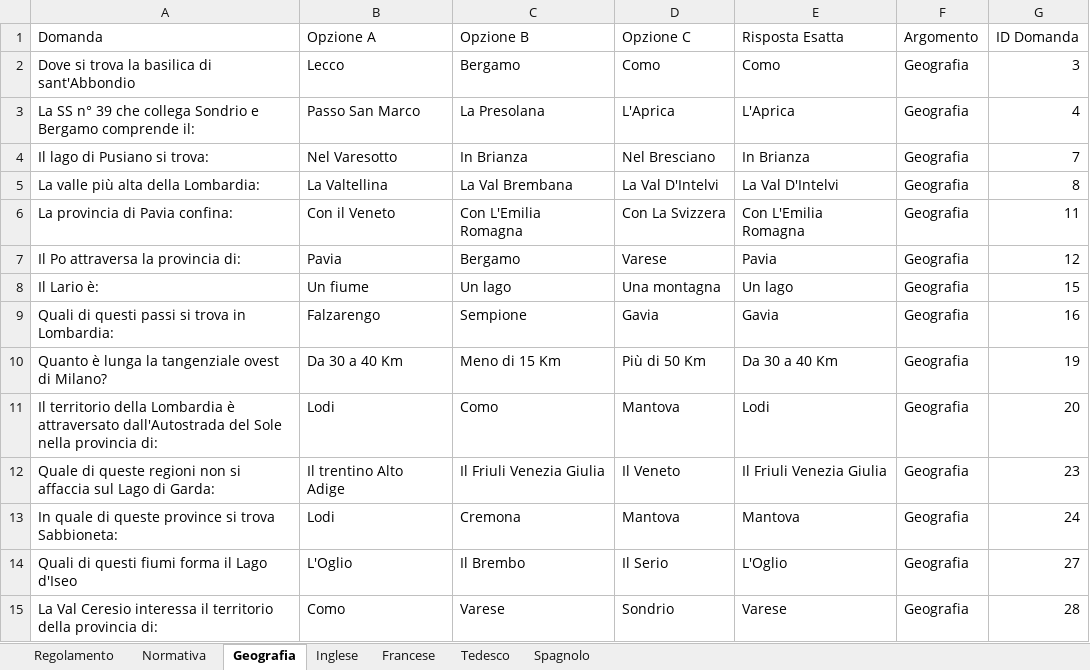
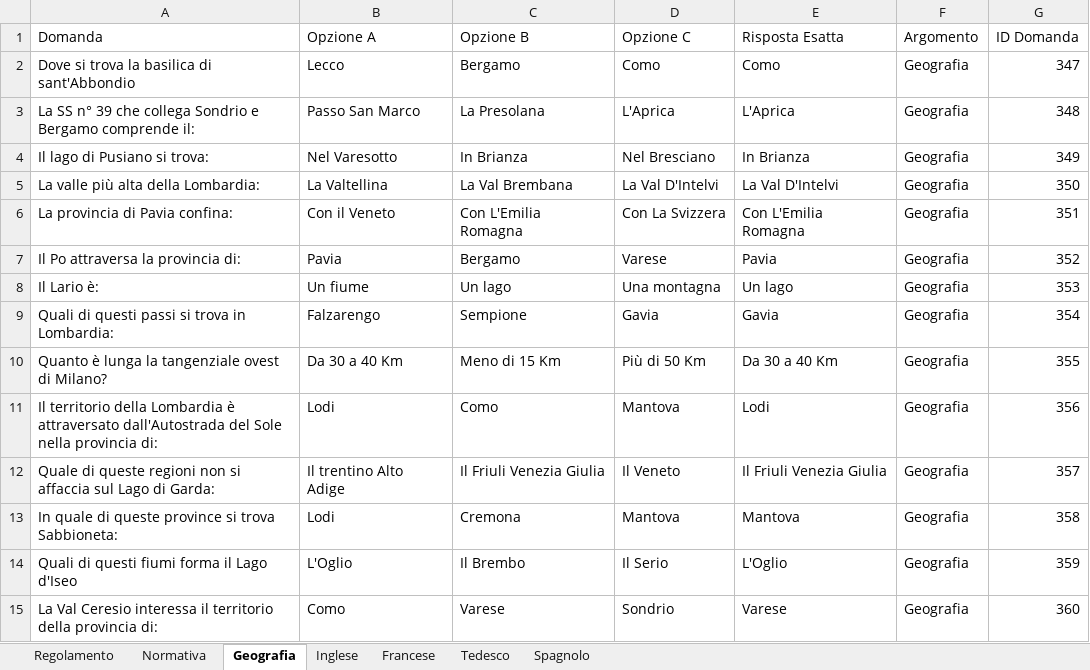
Before and after one commit to meroandrea-bot/Taxi-Milano, an Excel workbook: Quiz_Ruolo_Conducenti_Revisionato.xlsx, sheet Geografia, drawn as a sheet; only a part is shown; values as stored, in another font and other column widths than the file's, no cell formats; the diff covers the shown part only; the diff names each change by its address in the sheet, - before the commit and + after, or states it on an @@ line.

```diff
--- a/Quiz_Ruolo_Conducenti_Revisionato.xlsx (sheet Geografia)
+++ b/Quiz_Ruolo_Conducenti_Revisionato.xlsx (sheet Geografia)
-G2 (ID Domanda): 3
+G2 (ID Domanda): 347
-G3 (ID Domanda): 4
+G3 (ID Domanda): 348
-G4 (ID Domanda): 7
+G4 (ID Domanda): 349
-G5 (ID Domanda): 8
+G5 (ID Domanda): 350
-G6 (ID Domanda): 11
+G6 (ID Domanda): 351
-G7 (ID Domanda): 12
+G7 (ID Domanda): 352
-G8 (ID Domanda): 15
+G8 (ID Domanda): 353
-G9 (ID Domanda): 16
+G9 (ID Domanda): 354
-G10 (ID Domanda): 19
+G10 (ID Domanda): 355
-G11 (ID Domanda): 20
+G11 (ID Domanda): 356
-G12 (ID Domanda): 23
+G12 (ID Domanda): 357
-G13 (ID Domanda): 24
+G13 (ID Domanda): 358
-G14 (ID Domanda): 27
+G14 (ID Domanda): 359
-G15 (ID Domanda): 28
+G15 (ID Domanda): 360
```
Also changed, not shown: 1 added row, 59 removed rows and 465 edited cells elsewhere in this sheet, sheet Regolamento, sheet Normativa, sheet Inglese, sheet Spagnolo, sheet Francese, sheet Tedesco, cell formats, 1 other file.
